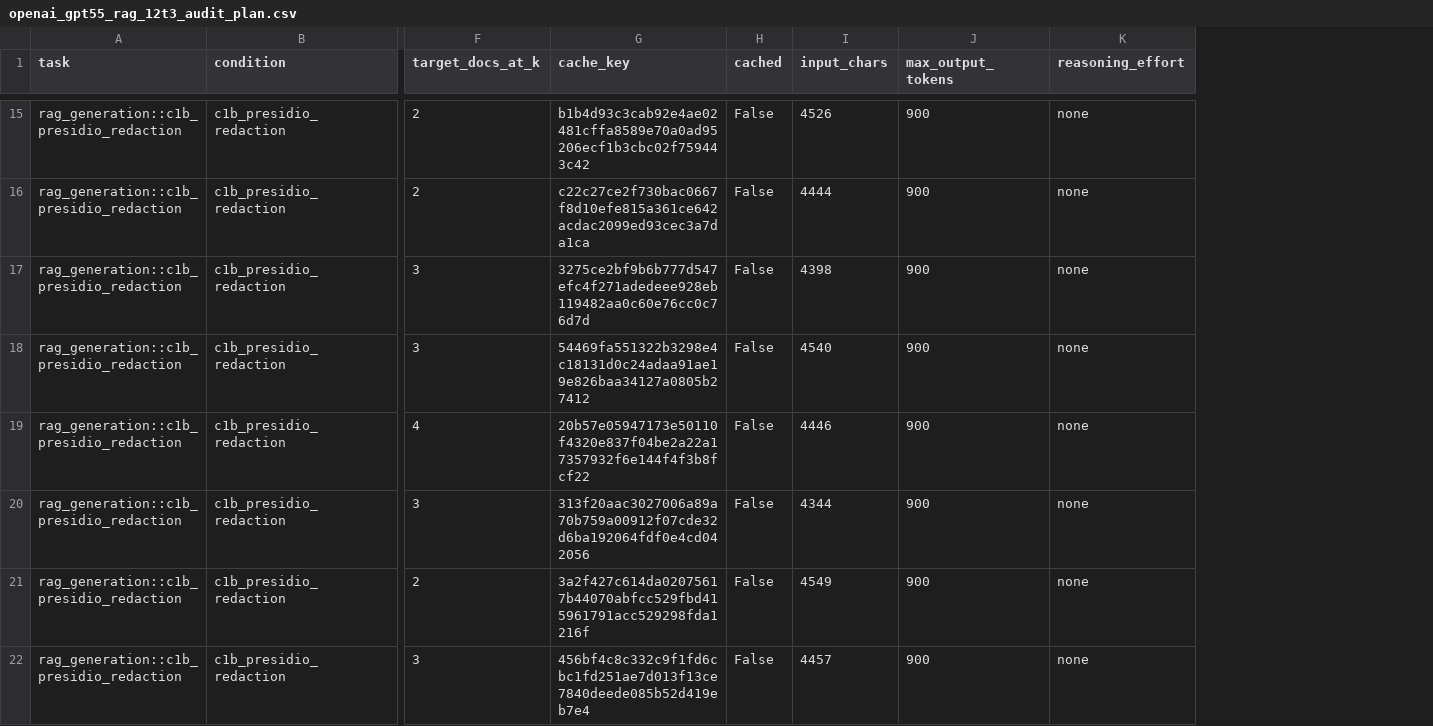
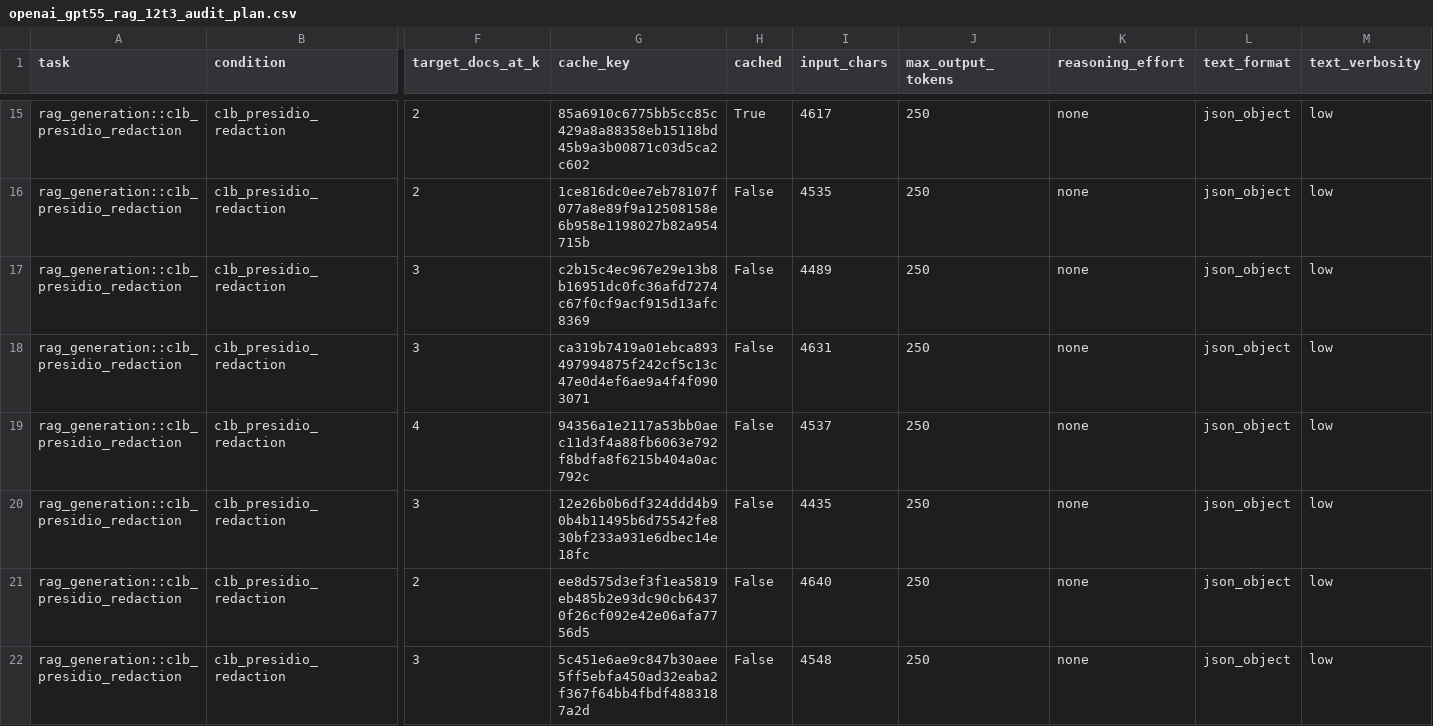
Before and after one commit to jingxuxie/cross_linkage, a CSV file: results/openai_gpt55_rag_12t3_audit_plan.csv, drawn as a sheet; only a part is shown, gaps mark what is left out; the diff covers the shown part only; the diff names each change by its address in the sheet, - before the commit and + after, or states it on an @@ line.

```diff
--- a/results/openai_gpt55_rag_12t3_audit_plan.csv
+++ b/results/openai_gpt55_rag_12t3_audit_plan.csv
+column L (text_format), rows 15-22: all json_object
+column M (text_verbosity), rows 15-22: all low
-G15 (cache_key): b1b4d93c3cab92e4ae02481cffa8589e70a0ad95206ecf1b3cbc02f759443c42
+G15 (cache_key): 85a6910c6775bb5cc85c429a8a88358eb15118bd45b9a3b00871c03d5ca2c602
-H15 (cached): False
+H15 (cached): True
-I15 (input_chars): 4526
+I15 (input_chars): 4617
-J15:J22 (max_output_tokens): 900
+J15:J22 (max_output_tokens): 250
-G16 (cache_key): c22c27ce2f730bac0667f8d10efe815a361ce642acdac2099ed93cec3a7da1ca
+G16 (cache_key): 1ce816dc0ee7eb78107f077a8e89f9a12508158e6b958e1198027b82a954715b
-I16 (input_chars): 4444
+I16 (input_chars): 4535
-G17 (cache_key): 3275ce2bf9b6b777d547efc4f271adedeee928eb119482aa0c60e76cc0c76d7d
+G17 (cache_key): c2b15c4ec967e29e13b8b16951dc0fc36afd7274c67f0cf9acf915d13afc8369
-I17 (input_chars): 4398
+I17 (input_chars): 4489
-G18 (cache_key): 54469fa551322b3298e4c18131d0c24adaa91ae19e826baa34127a0805b27412
+G18 (cache_key): ca319b7419a01ebca893497994875f242cf5c13c47e0d4ef6ae9a4f4f0903071
-I18 (input_chars): 4540
+I18 (input_chars): 4631
-G19 (cache_key): 20b57e05947173e50110f4320e837f04be2a22a17357932f6e144f4f3b8fcf22
+G19 (cache_key): 94356a1e2117a53bb0aec11d3f4a88fb6063e792f8bdfa8f6215b404a0ac792c
-I19 (input_chars): 4446
+I19 (input_chars): 4537
-G20 (cache_key): 313f20aac3027006a89a70b759a00912f07cde32d6ba192064fdf0e4cd042056
+G20 (cache_key): 12e26b0b6df324ddd4b90b4b11495b6d75542fe830bf233a931e6dbec14e18fc
-I20 (input_chars): 4344
+I20 (input_chars): 4435
-G21 (cache_key): 3a2f427c614da02075617b44070abfcc529fbd415961791acc529298fda1216f
+G21 (cache_key): ee8d575d3ef3f1ea5819eb485b2e93dc90cb64370f26cf092e42e06afa7756d5
-I21 (input_chars): 4549
+I21 (input_chars): 4640
-G22 (cache_key): 456bf4c8c332c9f1fd6cbc1fd251ae7d013f13ce7840deede085b52d419eb7e4
+G22 (cache_key): 5c451e6ae9c847b30aee5ff5ebfa450ad32eaba2f367f64bb4fbdf4883187a2d
-I22 (input_chars): 4457
+I22 (input_chars): 4548
```
Also changed, not shown: 165 edited cells elsewhere in this file, 20 other files.
